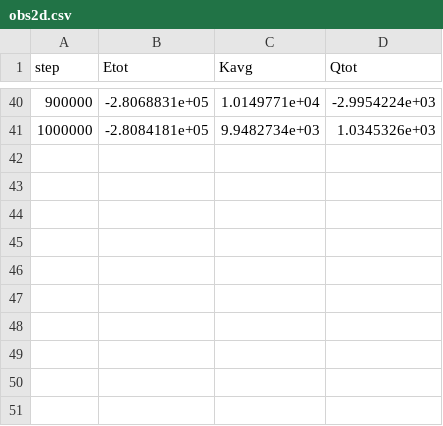
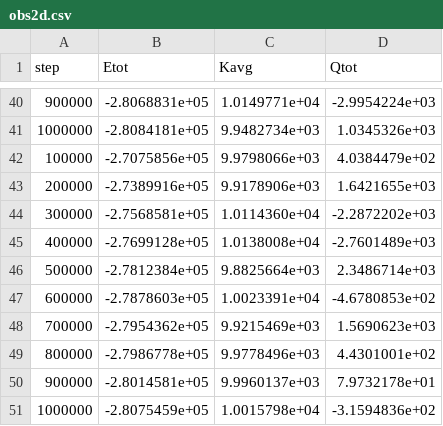
Before and after one commit to amirabbasi-physics/ParticleDynamics.jl, a CSV file: benchmarks/obs2d.csv, drawn as a sheet; only a part is shown, gaps mark what is left out.

```diff
--- a/benchmarks/obs2d.csv
+++ b/benchmarks/obs2d.csv
@@ -41 +41,11 @@ step,Etot,Kavg,Qtot
 1000000,-2.8084181e+05,9.9482734e+03,1.0345326e+03
+100000,-2.7075856e+05,9.9798066e+03,4.0384479e+02
+200000,-2.7389916e+05,9.9178906e+03,1.6421655e+03
+300000,-2.7568581e+05,1.0114360e+04,-2.2872202e+03
+400000,-2.7699128e+05,1.0138008e+04,-2.7601489e+03
+500000,-2.7812384e+05,9.8825664e+03,2.3486714e+03
+600000,-2.7878603e+05,1.0023391e+04,-4.6780853e+02
+700000,-2.7954362e+05,9.9215469e+03,1.5690623e+03
+800000,-2.7986778e+05,9.9778496e+03,4.4301001e+02
+900000,-2.8014581e+05,9.9960137e+03,7.9732178e+01
+1000000,-2.8075459e+05,1.0015798e+04,-3.1594836e+02
```
Also changed, not shown: 1 other file.
